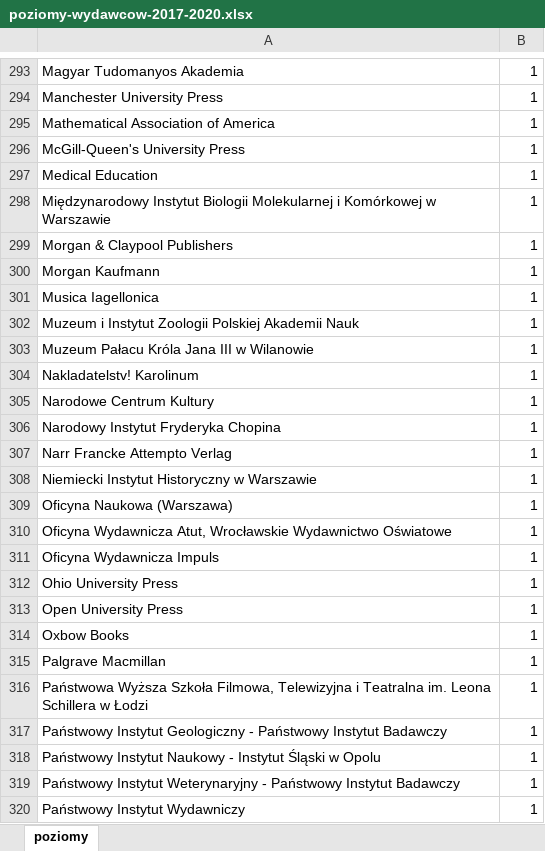
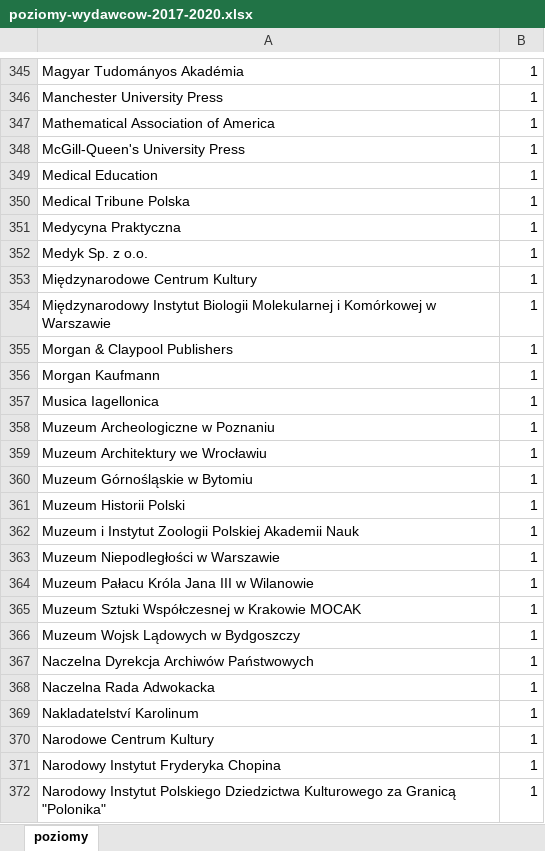
Before and after one commit to iplweb/bpp-assets, an Excel workbook: poziomy-wydawcow-2017-2020.xlsx, sheet poziomy, drawn as a sheet; only a part is shown, gaps mark what is left out; the shorter side is filled out with more unchanged rows; values as stored, in another font and other column widths than the file's, no cell formats; addresses are those after the commit; the diff covers the shown part only; the diff names each change by its address in the sheet, - before the commit and + after, or states it on an @@ line.

Commit message:
Nowe poziomy wydawcow

```diff
--- a/poziomy-wydawcow-2017-2020.xlsx (sheet poziomy)
+++ b/poziomy-wydawcow-2017-2020.xlsx (sheet poziomy)
-A345: Magyar Tudomanyos Akademia
+A345: Magyar Tudományos Akadémia
+row 350: Medical Tribune Polska | 1
+row 351: Medycyna Praktyczna | 1
+row 352: Medyk Sp. z o.o. | 1
+row 353: Międzynarodowe Centrum Kultury | 1
+row 358: Muzeum Archeologiczne w Poznaniu | 1
+row 359: Muzeum Architektury we Wrocławiu | 1
+row 360: Muzeum Górnośląskie w Bytomiu | 1
+row 361: Muzeum Historii Polski | 1
+row 363: Muzeum Niepodległości w Warszawie | 1
+row 365: Muzeum Sztuki Współczesnej w Krakowie MOCAK | 1
+row 366: Muzeum Wojsk Lądowych w Bydgoszczy | 1
+row 367: Naczelna Dyrekcja Archiwów Państwowych | 1
+row 368: Naczelna Rada Adwokacka | 1
-A369: Nakladatelstv! Karolinum
+A369: Nakladatelství Karolinum
+row 372: Narodowy Instytut Polskiego Dziedzictwa Kulturowego za Granicą "Polonika" | 1
```
Also changed, not shown: 165 added rows, 2 removed rows, 4 moved rows and 40 edited cells elsewhere in this sheet, cell formats.
